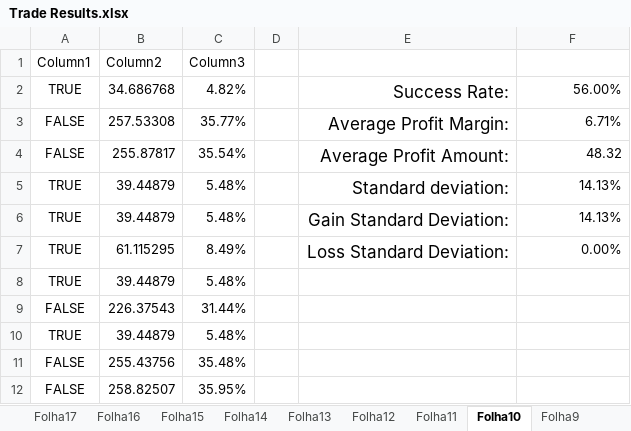
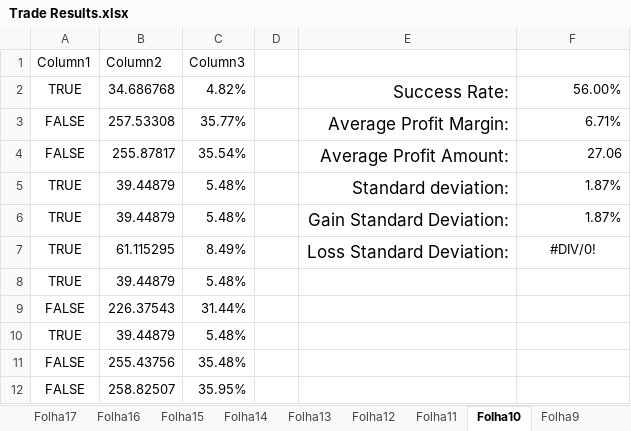
Before and after one commit to goncasmage1/AASMA_Trade, an Excel workbook: Trade Results.xlsx, sheet Folha10, drawn as a sheet; only a part is shown; values as stored, in another font and other column widths than the file's, no borders; table styles not drawn; the diff names each change by its address in the sheet, - before the commit and + after, or states it on an @@ line.

```diff
--- a/Trade Results.xlsx (sheet Folha10)
+++ b/Trade Results.xlsx (sheet Folha10)
-F4: 48.32
+F4: 27.06
-F5:F6: 14.13%
+F5:F6: 1.87%
-F7: 0.00%
+F7: #DIV/0!
-F7 alignment: right
+F7 alignment: center
```
Also changed, not shown: sheet Folha6, sheet Folha17, sheet Folha7, sheet Folha19, sheet Folha5, sheet Folha11, 5 more sheets, formulas that keep their value.
